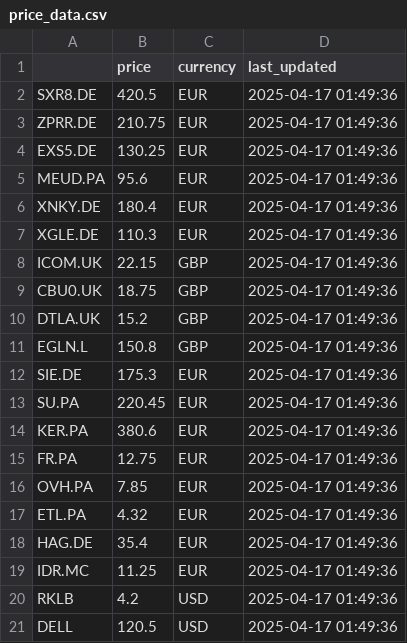
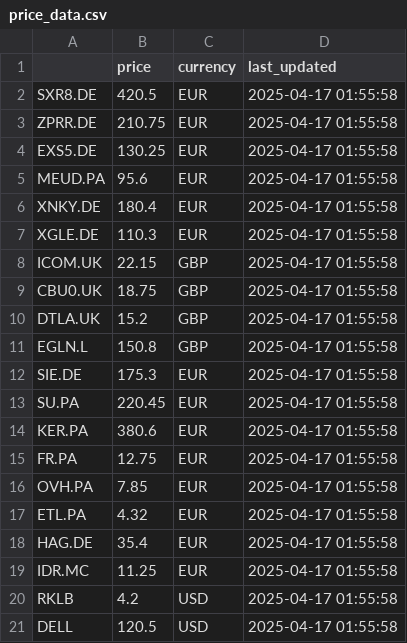
Before and after one commit to ipveka/Investor, a CSV file: data/cache/price_data.csv, drawn as a sheet.

```diff
--- a/data/cache/price_data.csv
+++ b/data/cache/price_data.csv
@@ -1,21 +1,21 @@
 ,price,currency,last_updated
-SXR8.DE,420.5,EUR,2025-04-17 01:49:36
-ZPRR.DE,210.75,EUR,2025-04-17 01:49:36
-EXS5.DE,130.25,EUR,2025-04-17 01:49:36
-MEUD.PA,95.6,EUR,2025-04-17 01:49:36
-XNKY.DE,180.4,EUR,2025-04-17 01:49:36
-XGLE.DE,110.3,EUR,2025-04-17 01:49:36
-ICOM.UK,22.15,GBP,2025-04-17 01:49:36
-CBU0.UK,18.75,GBP,2025-04-17 01:49:36
-DTLA.UK,15.2,GBP,2025-04-17 01:49:36
-EGLN.L,150.8,GBP,2025-04-17 01:49:36
-SIE.DE,175.3,EUR,2025-04-17 01:49:36
-SU.PA,220.45,EUR,2025-04-17 01:49:36
-KER.PA,380.6,EUR,2025-04-17 01:49:36
-FR.PA,12.75,EUR,2025-04-17 01:49:36
-OVH.PA,7.85,EUR,2025-04-17 01:49:36
-ETL.PA,4.32,EUR,2025-04-17 01:49:36
-HAG.DE,35.4,EUR,2025-04-17 01:49:36
-IDR.MC,11.25,EUR,2025-04-17 01:49:36
-RKLB,4.2,USD,2025-04-17 01:49:36
-DELL,120.5,USD,2025-04-17 01:49:36
+SXR8.DE,420.5,EUR,2025-04-17 01:55:58
+ZPRR.DE,210.75,EUR,2025-04-17 01:55:58
+EXS5.DE,130.25,EUR,2025-04-17 01:55:58
+MEUD.PA,95.6,EUR,2025-04-17 01:55:58
+XNKY.DE,180.4,EUR,2025-04-17 01:55:58
+XGLE.DE,110.3,EUR,2025-04-17 01:55:58
+ICOM.UK,22.15,GBP,2025-04-17 01:55:58
+CBU0.UK,18.75,GBP,2025-04-17 01:55:58
+DTLA.UK,15.2,GBP,2025-04-17 01:55:58
+EGLN.L,150.8,GBP,2025-04-17 01:55:58
+SIE.DE,175.3,EUR,2025-04-17 01:55:58
+SU.PA,220.45,EUR,2025-04-17 01:55:58
+KER.PA,380.6,EUR,2025-04-17 01:55:58
+FR.PA,12.75,EUR,2025-04-17 01:55:58
+OVH.PA,7.85,EUR,2025-04-17 01:55:58
+ETL.PA,4.32,EUR,2025-04-17 01:55:58
+HAG.DE,35.4,EUR,2025-04-17 01:55:58
+IDR.MC,11.25,EUR,2025-04-17 01:55:58
+RKLB,4.2,USD,2025-04-17 01:55:58
+DELL,120.5,USD,2025-04-17 01:55:58
```
Also changed, not shown: data/cache/market_cap_data.csv, 1 other file.
